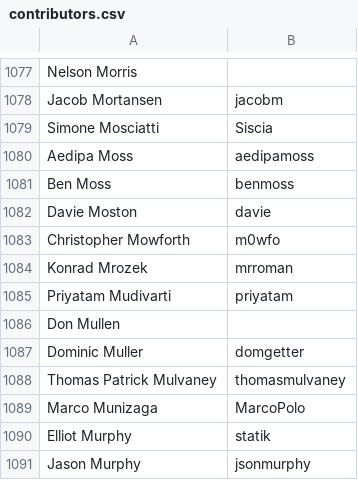
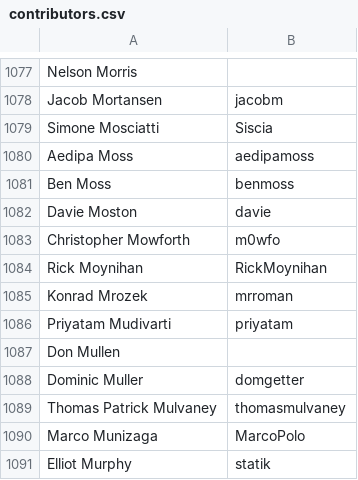
Before and after one commit to clojure/clojure-site, a CSV file: content/dev/contributors.csv, drawn as a sheet; only a part is shown, gaps mark what is left out; the shorter side is filled out with more unchanged rows.

Commit message:
Add contributor

```diff
--- a/content/dev/contributors.csv
+++ b/content/dev/contributors.csv
@@ -1083,2 +1083,3 @@ Davie Moston,davie
 Christopher Mowforth,m0wfo
+Rick Moynihan,RickMoynihan
 Konrad Mrozek,mrroman
```
